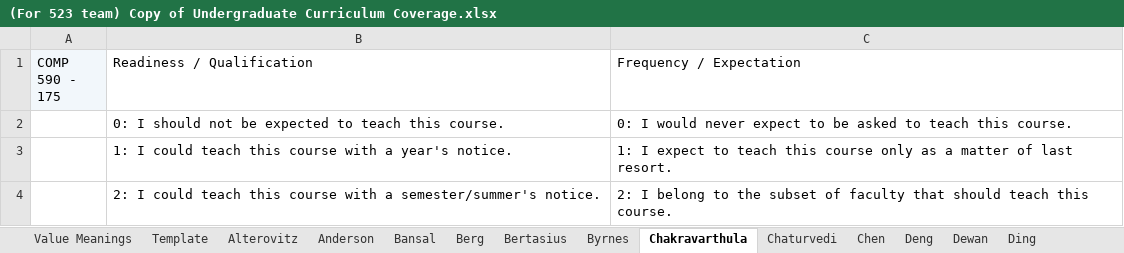
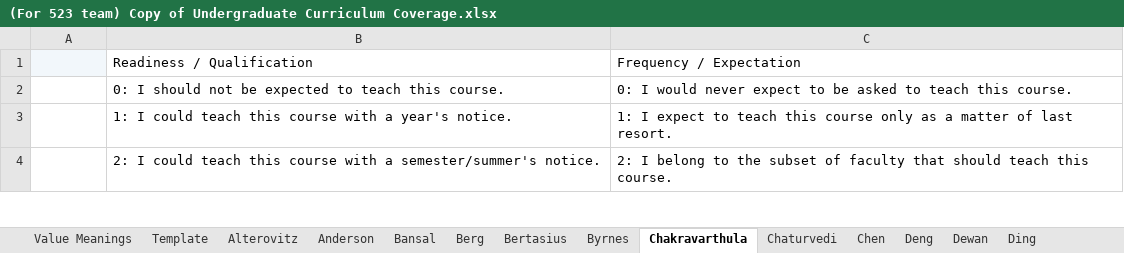
Before and after one commit to hashunc/UNC-CS-Course-Scheduling-mk2, an Excel workbook: Input/(For 523 team) Copy of Undergraduate Curriculum Coverage.xlsx, sheet Chakravarthula, drawn as a sheet; only a part is shown; values as stored, in another font and other column widths than the file's, no borders; charts and pictures not drawn; the diff names each change by its address in the sheet, - before the commit and + after, or states it on an @@ line.

Commit message:
Fix the tepo for some input

```diff
--- a/Input/(For 523 team) Copy of Undergraduate Curriculum Coverage.xlsx (sheet Chakravarthula)
+++ b/Input/(For 523 team) Copy of Undergraduate Curriculum Coverage.xlsx (sheet Chakravarthula)
-A1: COMP 590 - 175
+A1: (empty)
```
Also changed, not shown: charts or pictures, 2 other files.
